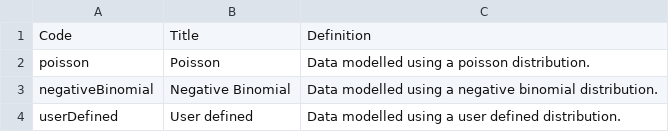
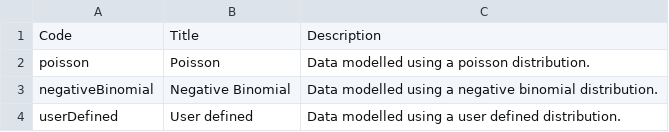
Before and after one commit to GFDRR/rdl-standard, a CSV file: codelists/closed/frequency_distribution.csv, drawn as a sheet.

```diff
--- a/codelists/closed/frequency_distribution.csv
+++ b/codelists/closed/frequency_distribution.csv
@@ -1,2 +1,2 @@
-Code,Title,Definition
+Code,Title,Description
 poisson,Poisson,Data modelled using a poisson distribution.
```
